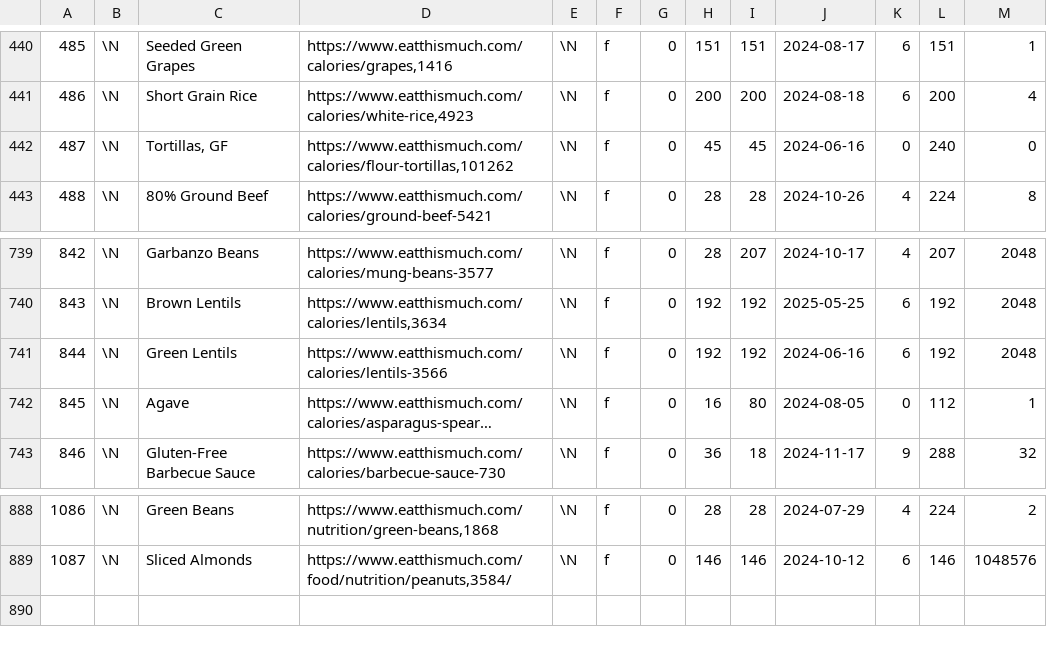
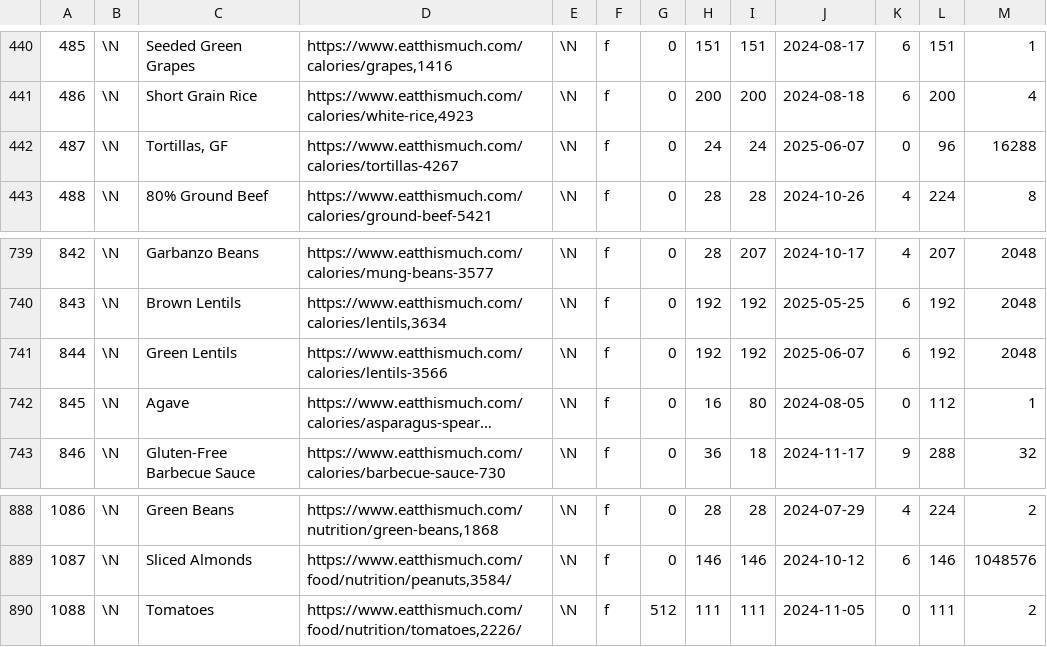
Before and after one commit to gscanlon21/a-feast-a-day, a CSV file: .backups/ingredients.csv, drawn as a sheet; only a part is shown, gaps mark what is left out; long unchanged cells end in …; the diff names each change by its address in the sheet, - before the commit and + after, or states it on an @@ line.

```diff
--- a/.backups/ingredients.csv
+++ b/.backups/ingredients.csv
-D442: https://www.eatthismuch.com/calories/flour-tortillas,101262
+D442: https://www.eatthismuch.com/calories/tortillas-4267
-H442: 45
+H442: 24
-I442: 45
+I442: 24
-J442: 2024-06-16
+J442: 2025-06-07
-L442: 240
+L442: 96
-M442: 0
+M442: 16288
-J741: 2024-06-16
+J741: 2025-06-07
+row 890: 1088 | \N | Tomatoes | https://www.eatthismuch.com/food/nutrition/tomatoes,2226/ | \N | f | 512 | 111 | 111 | 2024-11-05 | 0 | 111 | 2
```
Also changed, not shown: .backups/recipes.csv, 4 other files.
